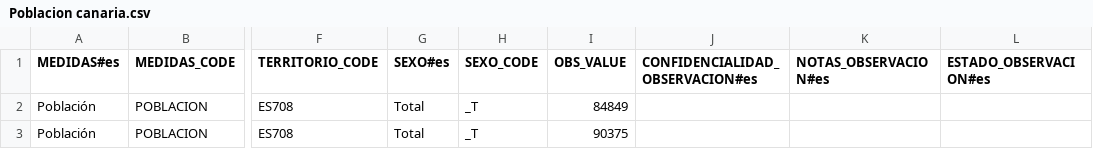
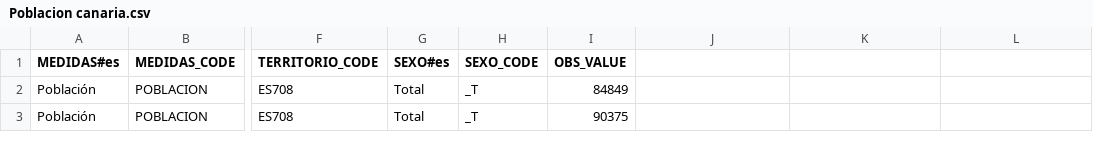
Before and after one commit to eDatos/egraficos, a CSV file: public/sample-datasets/Poblacion canaria.csv, drawn as a sheet; only a part is shown, gaps mark what is left out; the diff names each change by its address in the sheet, - before the commit and + after, or states it on an @@ line.

```diff
--- a/public/sample-datasets/Poblacion canaria.csv
+++ b/public/sample-datasets/Poblacion canaria.csv
-J1: CONFIDENCIALIDAD_OBSERVACION#es
+J1: (empty)
-K1: NOTAS_OBSERVACION#es
+K1: (empty)
-L1: ESTADO_OBSERVACION#es
+L1: (empty)
```
Also changed, not shown: public/sample-datasets/Consumo energetico por sectores - canarias.csv, public/sample-datasets/Egresos por ramas - canarias.csv, 4 other files.
